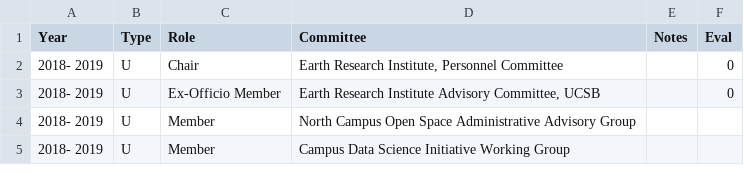
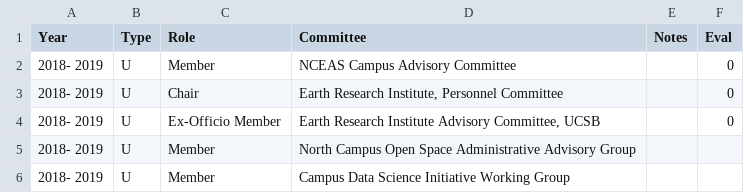
Before and after one commit to pixelmaid/biobib, a CSV file: CV/Service-Table.csv, drawn as a sheet; only a part is shown.

```diff
--- a/CV/Service-Table.csv
+++ b/CV/Service-Table.csv
@@ -1,2 +1,3 @@
 Year,Type,Role,Committee,Notes,Eval
+2018- 2019,U ,Member ,NCEAS Campus Advisory Committee ,,0
 2018- 2019,U,Chair,"Earth Research Institute, Personnel Committee",,0
```
Also changed, not shown: CV/Citations-Table.csv, CV/Publications-Table.csv, 17 other files.
